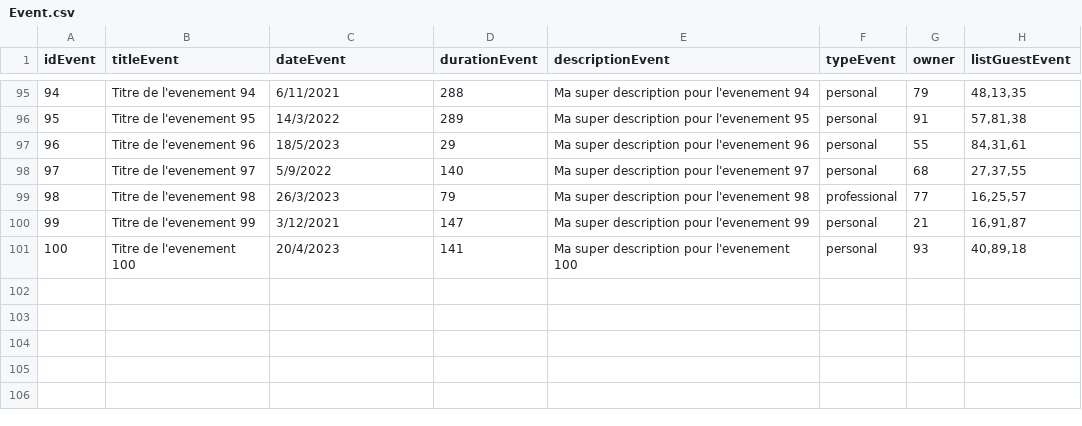
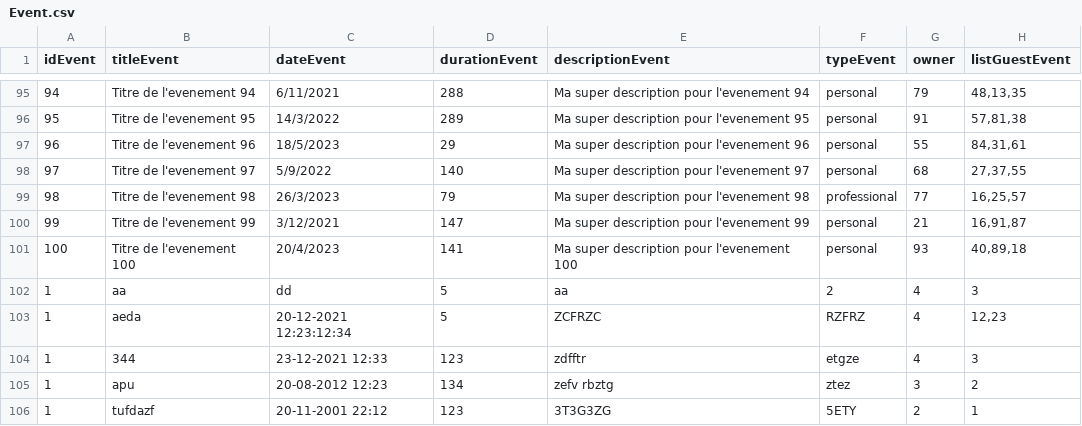
Before and after one commit to PERRETPY/Agenda, a CSV file: inputData/Event.csv, drawn as a sheet; only a part is shown, gaps mark what is left out; the diff names each change by its address in the sheet, - before the commit and + after, or states it on an @@ line.

```diff
--- a/inputData/Event.csv
+++ b/inputData/Event.csv
+row 102: 1 | aa | dd | 5 | aa | 2 | 4 | 3
+row 103: 1 | aeda | 20-12-2021 12:23:12:34 | 5 | ZCFRZC | RZFRZ | 4 | 12,23
+row 104: 1 | 344 | 23-12-2021 12:33 | 123 | zdfftr | etgze | 4 | 3
+row 105: 1 | apu | 20-08-2012 12:23 | 134 | zefv rbztg | ztez | 3 | 2
+row 106: 1 | tufdazf | 20-11-2001 22:12 | 123 | 3T3G3ZG | 5ETY | 2 | 1
```
Also changed, not shown: 18 other files.
